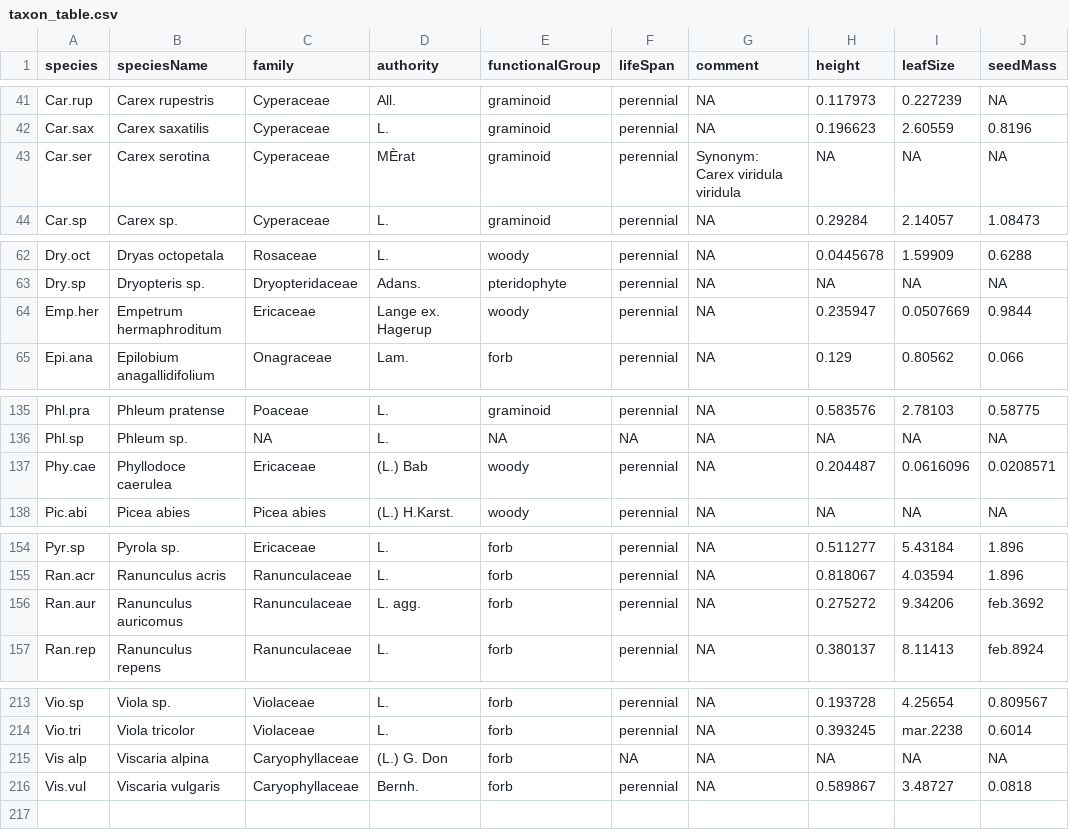
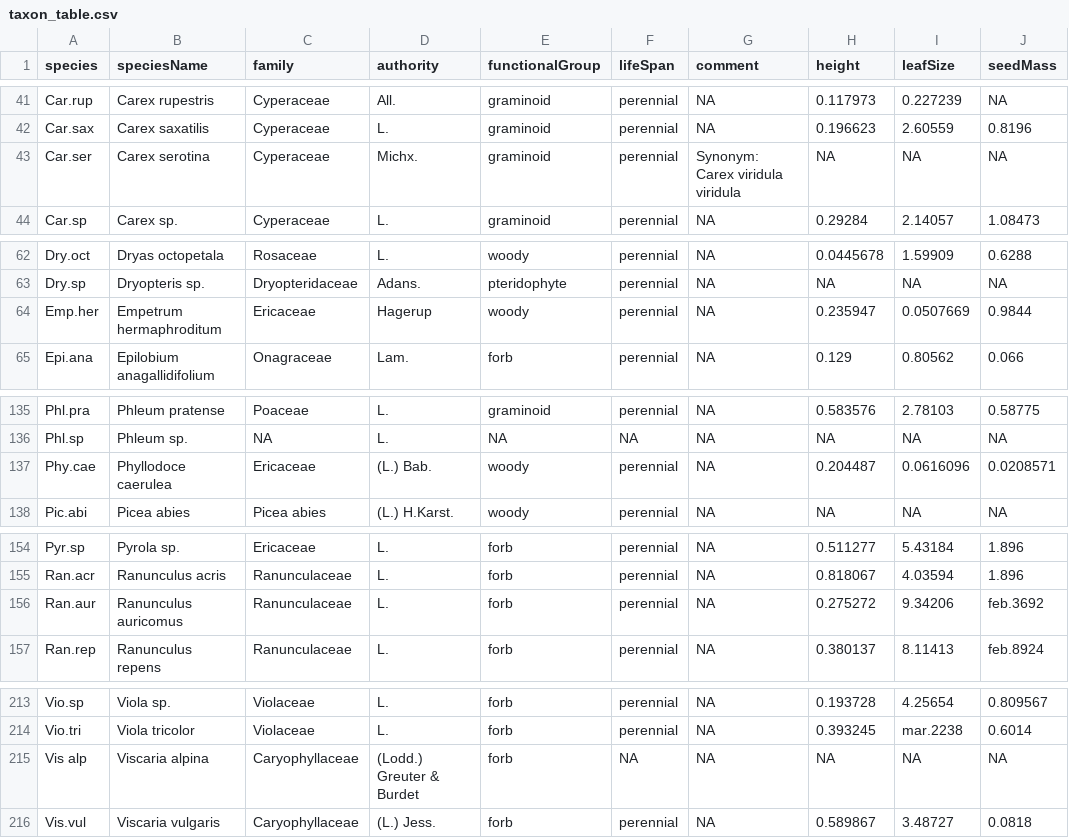
Before and after one commit to Between-the-Fjords/seedclim-data, a CSV file: databaseUtils/setup-data/taxon_table.csv, drawn as a sheet; only a part is shown, gaps mark what is left out; the diff covers the shown part only; the diff names each change by its address in the sheet, - before the commit and + after, or states it on an @@ line.

```diff
--- a/databaseUtils/setup-data/taxon_table.csv
+++ b/databaseUtils/setup-data/taxon_table.csv
-D43 (authority): MÈrat
+D43 (authority): Michx.
-D64 (authority): Lange ex. Hagerup
+D64 (authority): Hagerup
-D137 (authority): (L.) Bab
+D137 (authority): (L.) Bab.
-D156 (authority): L. agg.
+D156 (authority): L.
-D215 (authority): (L.) G. Don
+D215 (authority): (Lodd.) Greuter & Burdet
-D216 (authority): Bernh.
+D216 (authority): (L.) Jess.
```
Also changed, not shown: 22 edited cells elsewhere in this file.
